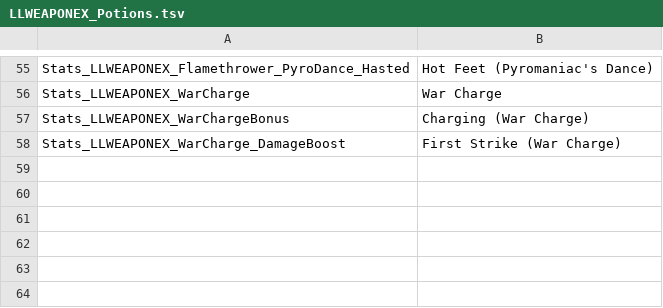
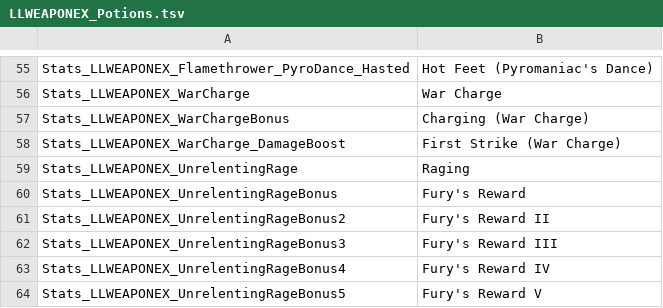
Before and after one commit to LaughingLeader-DOS2-Mods/WeaponExpansion, a TSV file: LocalKeys/LLWEAPONEX_Potions.tsv, drawn as a sheet; only a part is shown, gaps mark what is left out.

```diff
--- a/LocalKeys/LLWEAPONEX_Potions.tsv
+++ b/LocalKeys/LLWEAPONEX_Potions.tsv
@@ -58 +58,7 @@ Stats_LLWEAPONEX_WarChargeBonus	Charging (War Charge)
 Stats_LLWEAPONEX_WarCharge_DamageBoost	First Strike (War Charge)
+Stats_LLWEAPONEX_UnrelentingRage	Raging
+Stats_LLWEAPONEX_UnrelentingRageBonus	Fury's Reward
+Stats_LLWEAPONEX_UnrelentingRageBonus2	Fury's Reward II
+Stats_LLWEAPONEX_UnrelentingRageBonus3	Fury's Reward III
+Stats_LLWEAPONEX_UnrelentingRageBonus4	Fury's Reward IV
+Stats_LLWEAPONEX_UnrelentingRageBonus5	Fury's Reward V
```
Also changed, not shown: LocalKeys/LLWEAPONEX_Skills__Misc.tsv, LocalKeys/LLWEAPONEX_Statuses.tsv, 4 other files.
